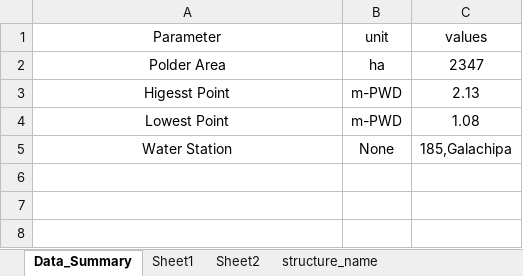
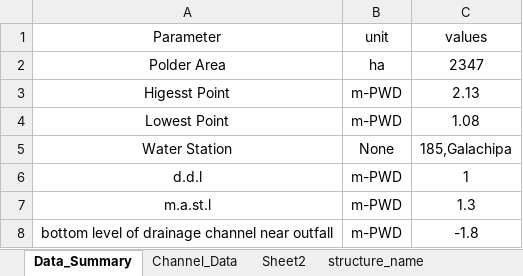
Before and after one commit to dc8r207/Designs_All, an Excel workbook: Stilling Basin Design/Delamual Workout Example/Data_Summary_Polder_43_2c.xlsx, sheet Data_Summary, drawn as a sheet; values as stored, in another font and other column widths than the file's, no borders; the diff names each change by its address in the sheet, - before the commit and + after, or states it on an @@ line.

```diff
--- a/Stilling Basin Design/Delamual Workout Example/Data_Summary_Polder_43_2c.xlsx (sheet Data_Summary)
+++ b/Stilling Basin Design/Delamual Workout Example/Data_Summary_Polder_43_2c.xlsx (sheet Data_Summary)
-sheet tab: Sheet1
+sheet tab: Channel_Data
+row 6: d.d.l | m-PWD | 1
+row 7: m.a.st.l | m-PWD | 1.3
+row 8: bottom level of drainage channel near outfall | m-PWD | -1.8
```
Also changed, not shown: sheet Channel_Data, Stilling Basin Design/Delamual Workout Example/Normal_depth_calculation/Chadnimukha_3V_DFR_Normal_depth.xlsx, Stilling Basin Design/Delamual Workout Example/Normal_depth_calculation/Data_Summary_Polder_43_2c.xlsx, 16 other files.
